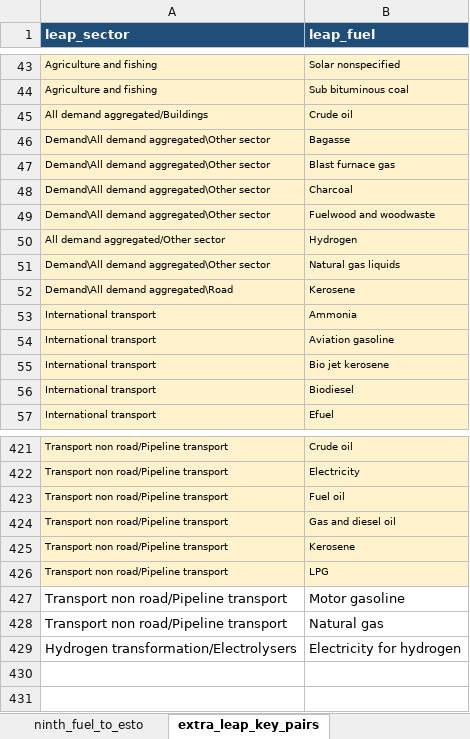
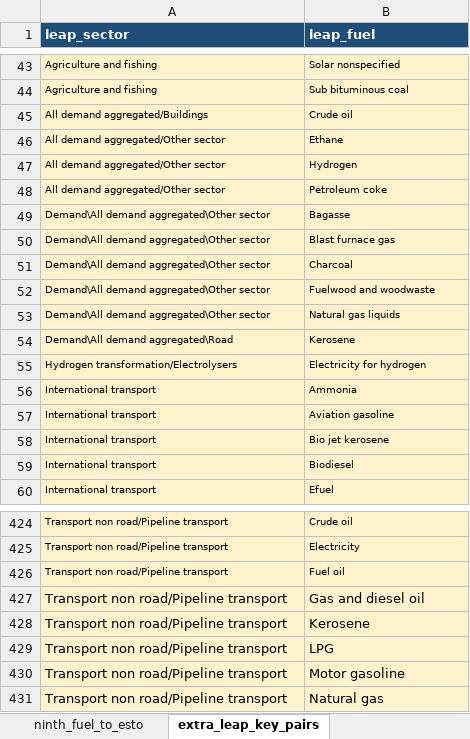
Before and after one commit to asia-pacific-energy-research-centre/leap_mappings, an Excel workbook: config/outlook_mappings_single_axis.xlsx, sheet extra_leap_key_pairs, drawn as a sheet; only a part is shown, gaps mark what is left out; values as stored, in another font and other column widths than the file's, no borders; addresses are those after the commit; the diff names each change by its address in the sheet, - before the commit and + after, or states it on an @@ line.

Commit message:
codex: retain Other-sector ethane and petroleum coke
Add the two reviewed combined Other-sector product pairs and refresh generated mapping evidence for the current PRC and USA exports. Verification: focused mapping and real 12_NZ portable-chain tests (8 passed).

```diff
--- a/config/outlook_mappings_single_axis.xlsx (sheet extra_leap_key_pairs)
+++ b/config/outlook_mappings_single_axis.xlsx (sheet extra_leap_key_pairs)
+row 46: All demand aggregated/Other sector | Ethane
@@ row 50 moved to row 47: All demand aggregated/Other sector @@
+row 48: All demand aggregated/Other sector | Petroleum coke
@@ row 429 moved to row 55: Hydrogen transformation/Electrolysers @@
@@ A427:B429 text size: larger @@
-A430:B431 fill: none
+A430:B431 fill: #FFF2CC
```
Also changed, not shown: sheet extra_esto_extended_pairs, sheet extra_esto_key_pairs, charts or pictures, config/outlook_mappings_master.xlsx, 6 other files.
